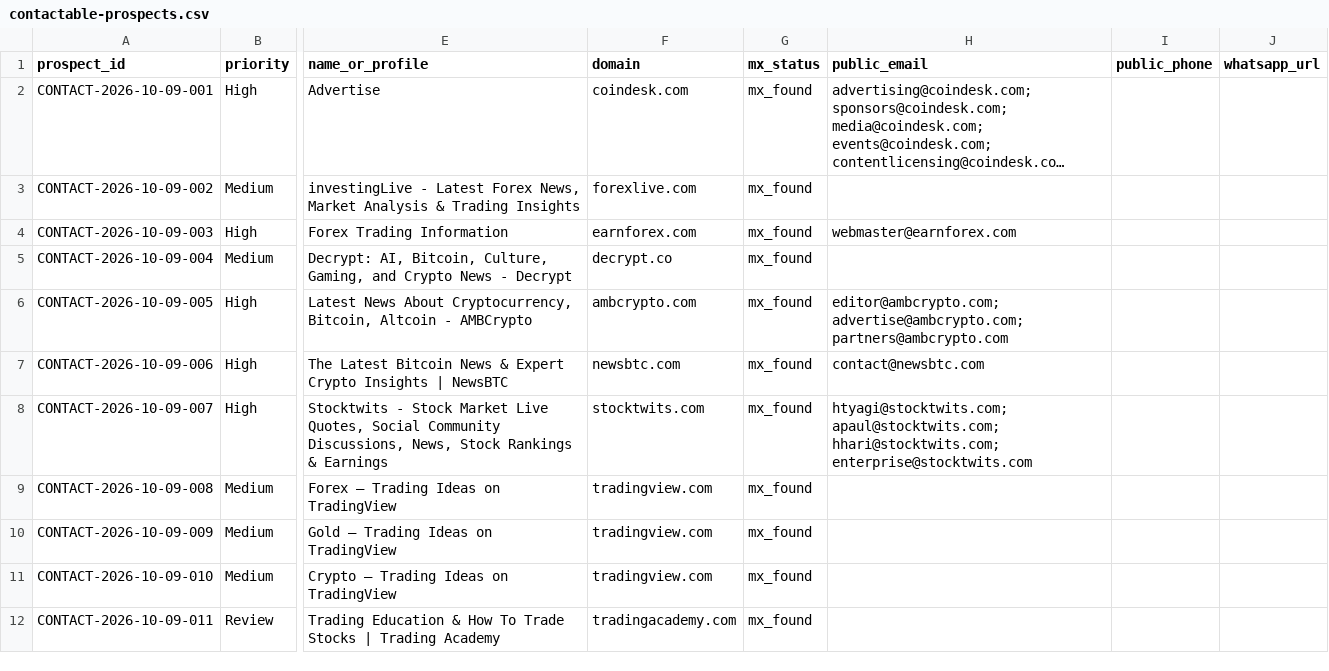
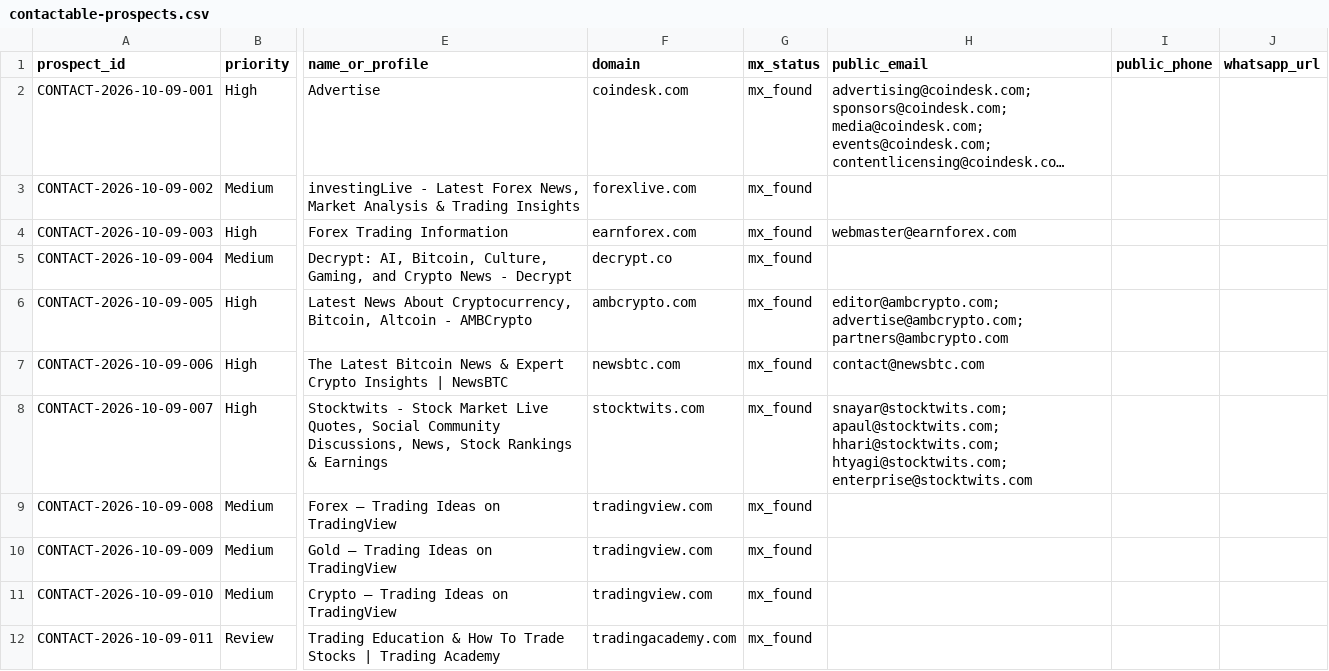
Before and after one commit to songchen539-alt/daily-active-trader-leads, a CSV file: data/contactable-prospects.csv, drawn as a sheet; only a part is shown, gaps mark what is left out; long unchanged cells end in …; the diff names each change by its address in the sheet, - before the commit and + after, or states it on an @@ line.

```diff
--- a/data/contactable-prospects.csv
+++ b/data/contactable-prospects.csv
-H8 (public_email): htyagi@stocktwits.com; apaul@stocktwits.com; hhari@stocktwits.com; enterprise@stocktwits.com
+H8 (public_email): snayar@stocktwits.com; apaul@stocktwits.com; hhari@stocktwits.com; htyagi@stocktwits.com; enterprise@stocktwits.com
```
Also changed, not shown: data/client-opportunities.csv, data/latest-active-feed.csv, 10 other files.
